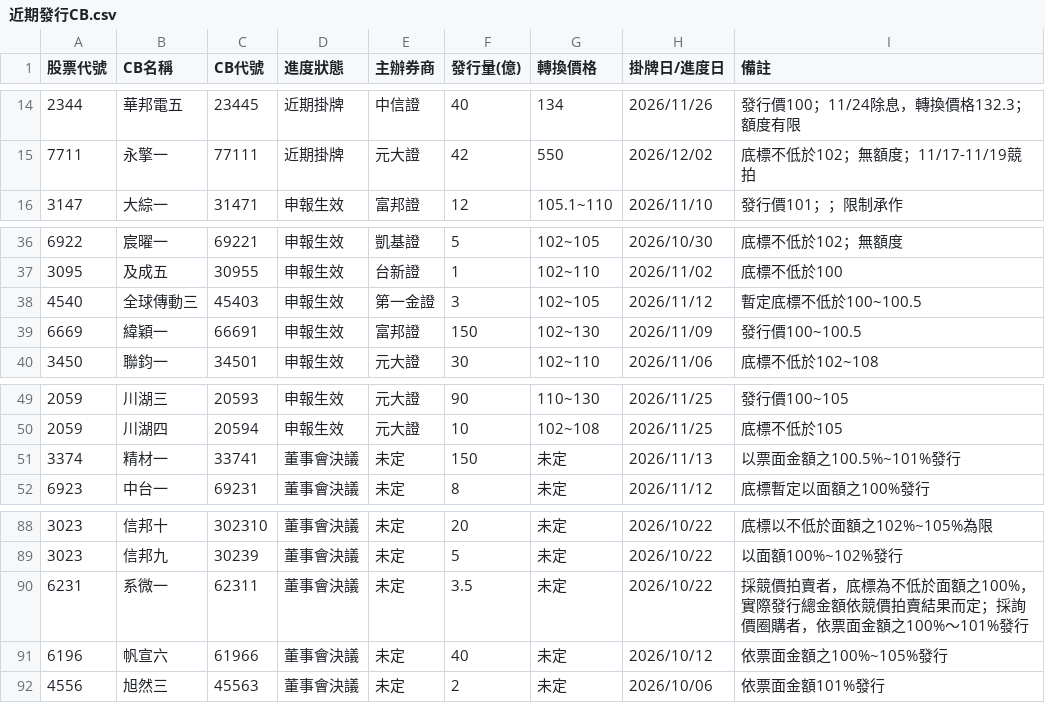
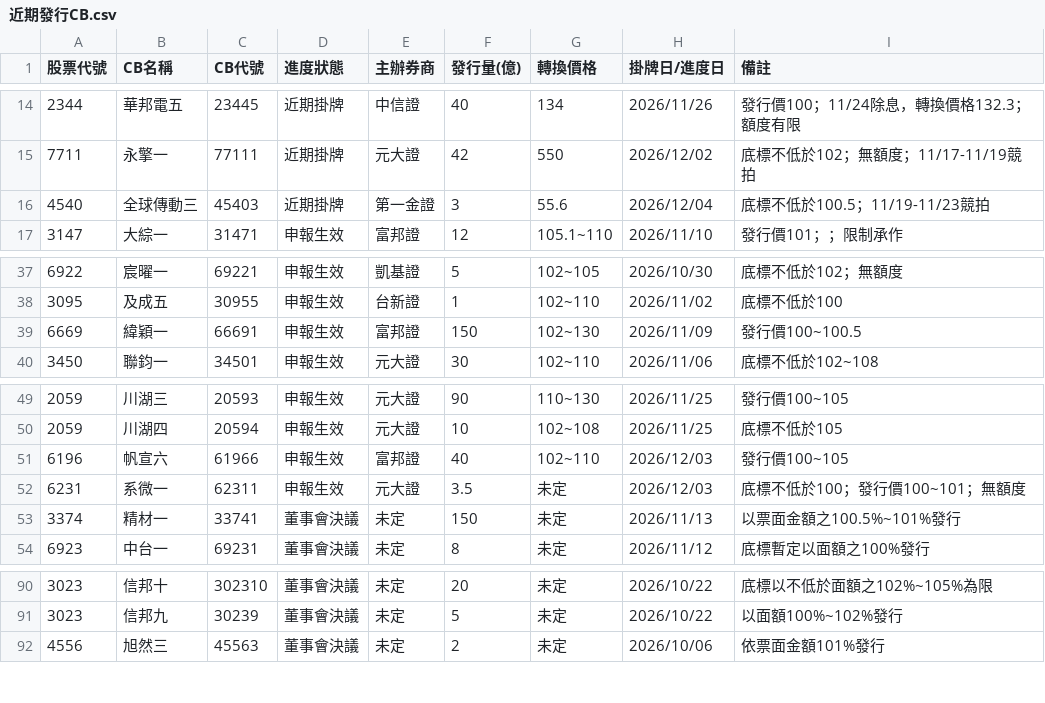
Before and after one commit to pilimesai/analyst-report-parser, a CSV file: 近期發行CB.csv, drawn as a sheet; only a part is shown, gaps mark what is left out.

```diff
--- a/近期發行CB.csv
+++ b/近期發行CB.csv
@@ -15,2 +15,3 @@
 7711,永擎一,77111,近期掛牌,元大證,42,550,2026/12/02,底標不低於102；無額度；11/17-11/19競拍
+4540,全球傳動三,45403,近期掛牌,第一金證,3,55.6,2026/12/04,底標不低於100.5；11/19-11/23競拍
 3147,大綜一,31471,申報生效,富邦證,12,105.1~110,2026/11/10,發行價101；；限制承作
@@ -37,3 +38,2 @@
 3095,及成五,30955,申報生效,台新證,1,102~110,2026/11/02,底標不低於100
-4540,全球傳動三,45403,申報生效,第一金證,3,102~105,2026/11/12,暫定底標不低於100~100.5
 6669,緯穎一,66691,申報生效,富邦證,150,102~130,2026/11/09,發行價100~100.5
@@ -50,2 +50,4 @@
 2059,川湖四,20594,申報生效,元大證,10,102~108,2026/11/25,底標不低於105
+6196,帆宣六,61966,申報生效,富邦證,40,102~110,2026/12/03,發行價100~105
+6231,系微一,62311,申報生效,元大證,3.5,未定,2026/12/03,底標不低於100；發行價100~101；無額度
 3374,精材一,33741,董事會決議,未定,150,未定,2026/11/13,以票面金額之100.5%~101%發行
@@ -89,4 +91,2 @@
 3023,信邦九,30239,董事會決議,未定,5,未定,2026/10/22,以面額100%~102%發行
-6231,系微一,62311,董事會決議,未定,3.5,未定,2026/10/22,採競價拍賣者，底標為不低於面額之100%，實際發行總金額依競價拍賣結果而定；採詢價圈購者，依票面金額之100%～101%發行
-6196,帆宣六,61966,董事會決議,未定,40,未定,2026/10/12,依票面金額之100%~105%發行
 4556,旭然三,45563,董事會決議,未定,2,未定,2026/10/06,依票面金額101%發行
```
Also changed, not shown: 目前股價低於CB轉換價.csv, 近期法說會.csv, 10 other files.
